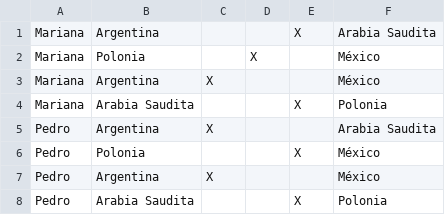
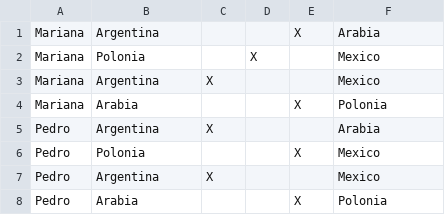
Before and after one commit to JulioCesar369/PronosticosDeportivos, a CSV file: PronosticosDepor/src/main/resources/Pronosticos.csv, drawn as a sheet.

```diff
--- a/PronosticosDepor/src/main/resources/Pronosticos.csv
+++ b/PronosticosDepor/src/main/resources/Pronosticos.csv
@@ -1,8 +1,8 @@
-Mariana, Argentina, , ,X,Arabia Saudita
-Mariana, Polonia, ,X, ,México
-Mariana, Argentina,X, , ,México
-Mariana, Arabia Saudita, , ,X,Polonia
-Pedro, Argentina,X, , ,Arabia Saudita
-Pedro, Polonia, , ,X,México
-Pedro, Argentina,X, , ,México
-Pedro, Arabia Saudita, , ,X,Polonia
+Mariana, Argentina, , ,X,Arabia
+Mariana, Polonia, ,X, ,Mexico
+Mariana, Argentina,X, , ,Mexico
+Mariana, Arabia, , ,X,Polonia
+Pedro, Argentina,X, , ,Arabia
+Pedro, Polonia, , ,X,Mexico
+Pedro, Argentina,X, , ,Mexico
+Pedro, Arabia, , ,X,Polonia
```
Also changed, not shown: 2 other files.
